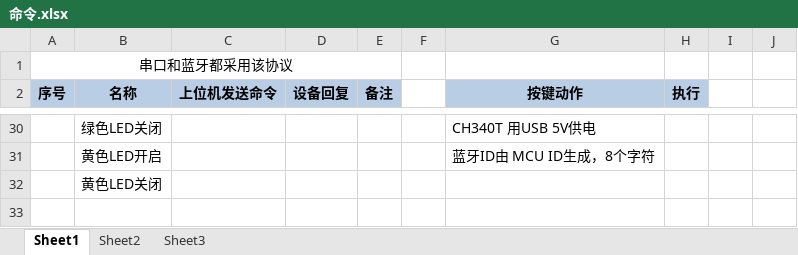
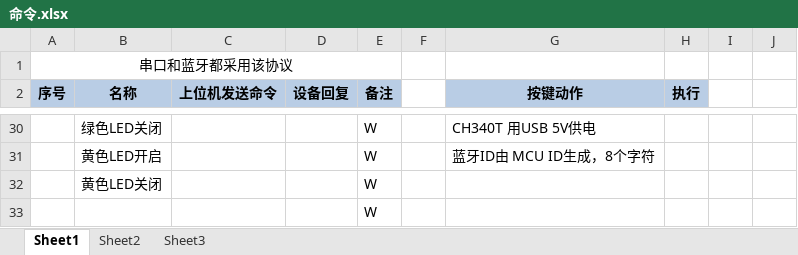
Before and after one commit to byteman/byScaler, an Excel workbook: doc/命令.xlsx, sheet Sheet1, drawn as a sheet; only a part is shown, gaps mark what is left out; values as stored, in another font and other column widths than the file's, no borders; the diff covers the shown part only; the diff names each change by its address in the sheet, - before the commit and + after, or states it on an @@ line.

```diff
--- a/doc/命令.xlsx (sheet Sheet1)
+++ b/doc/命令.xlsx (sheet Sheet1)
-E30:E32 (备注): (empty)
+E30:E32 (备注): W
+row 33:  |  |  |  | W
```
Also changed, not shown: 20 edited cells elsewhere in this sheet, 6 other files.
